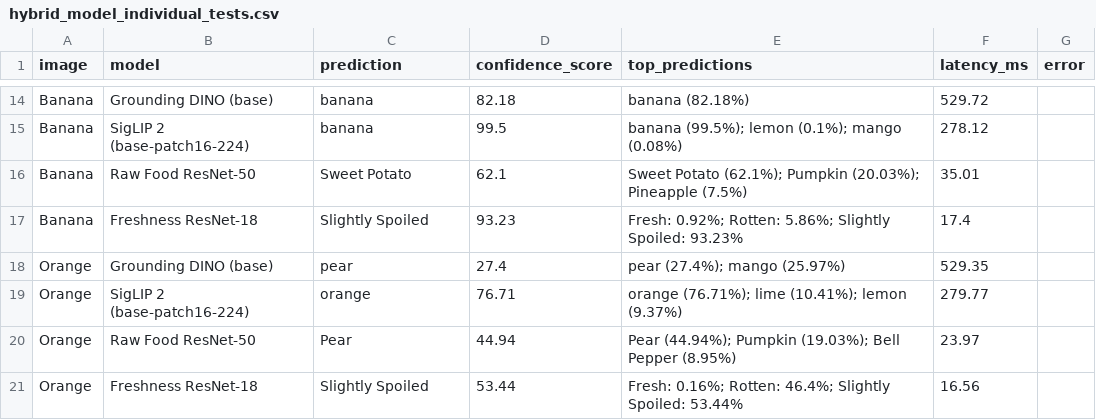
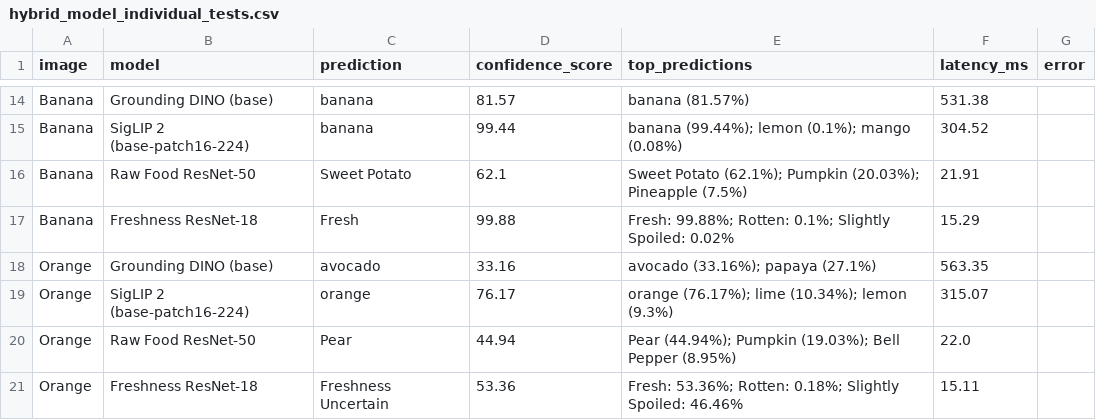
Before and after one commit to anushka326/FoodFreshAI, a CSV file: reports/hybrid_model_individual_tests.csv, drawn as a sheet; only a part is shown, gaps mark what is left out; the diff covers the shown part only; the diff names each change by its address in the sheet, - before the commit and + after, or states it on an @@ line.

Commit message:
feat(ml): train and integrate shelf-life ML regressor, optimize hybrid fusion thresholds, and add OOD freshness calibration

```diff
--- a/reports/hybrid_model_individual_tests.csv
+++ b/reports/hybrid_model_individual_tests.csv
-D14 (confidence_score): 82.18
+D14 (confidence_score): 81.57
-E14 (top_predictions): banana (82.18%)
+E14 (top_predictions): banana (81.57%)
-F14 (latency_ms): 529.72
+F14 (latency_ms): 531.38
-D15 (confidence_score): 99.5
+D15 (confidence_score): 99.44
-E15 (top_predictions): banana (99.5%); lemon (0.1%); mango (0.08%)
+E15 (top_predictions): banana (99.44%); lemon (0.1%); mango (0.08%)
-F15 (latency_ms): 278.12
+F15 (latency_ms): 304.52
-F16 (latency_ms): 35.01
+F16 (latency_ms): 21.91
-C17 (prediction): Slightly Spoiled
+C17 (prediction): Fresh
-D17 (confidence_score): 93.23
+D17 (confidence_score): 99.88
-E17 (top_predictions): Fresh: 0.92%; Rotten: 5.86%; Slightly Spoiled: 93.23%
+E17 (top_predictions): Fresh: 99.88%; Rotten: 0.1%; Slightly Spoiled: 0.02%
-F17 (latency_ms): 17.4
+F17 (latency_ms): 15.29
-C18 (prediction): pear
+C18 (prediction): avocado
-D18 (confidence_score): 27.4
+D18 (confidence_score): 33.16
-E18 (top_predictions): pear (27.4%); mango (25.97%)
+E18 (top_predictions): avocado (33.16%); papaya (27.1%)
-F18 (latency_ms): 529.35
+F18 (latency_ms): 563.35
-D19 (confidence_score): 76.71
+D19 (confidence_score): 76.17
-E19 (top_predictions): orange (76.71%); lime (10.41%); lemon (9.37%)
+E19 (top_predictions): orange (76.17%); lime (10.34%); lemon (9.3%)
-F19 (latency_ms): 279.77
+F19 (latency_ms): 315.07
-F20 (latency_ms): 23.97
+F20 (latency_ms): 22.0
-C21 (prediction): Slightly Spoiled
+C21 (prediction): Freshness Uncertain
-D21 (confidence_score): 53.44
+D21 (confidence_score): 53.36
-E21 (top_predictions): Fresh: 0.16%; Rotten: 46.4%; Slightly Spoiled: 53.44%
+E21 (top_predictions): Fresh: 53.36%; Rotten: 0.18%; Slightly Spoiled: 46.46%
-F21 (latency_ms): 16.56
+F21 (latency_ms): 15.11
```
Also changed, not shown: 31 edited cells elsewhere in this file, 15 other files.
